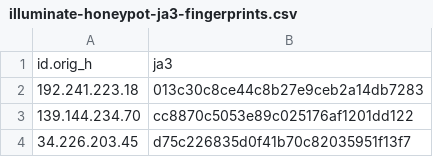
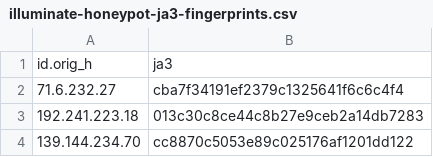
Before and after one commit to LeargasSecurity/ja3-fingerprint-repository, a CSV file: illuminate-honeypot-ja3-fingerprints.csv, drawn as a sheet; only a part is shown; the shorter side is filled out with more unchanged rows.

```diff
--- a/illuminate-honeypot-ja3-fingerprints.csv
+++ b/illuminate-honeypot-ja3-fingerprints.csv
@@ -1,2 +1,3 @@
 id.orig_h,ja3
+71.6.232.27,cba7f34191ef2379c1325641f6c6c4f4
 192.241.223.18,013c30c8ce44c8b27e9ceb2a14db7283
```
Also changed, not shown: 1 other file.
